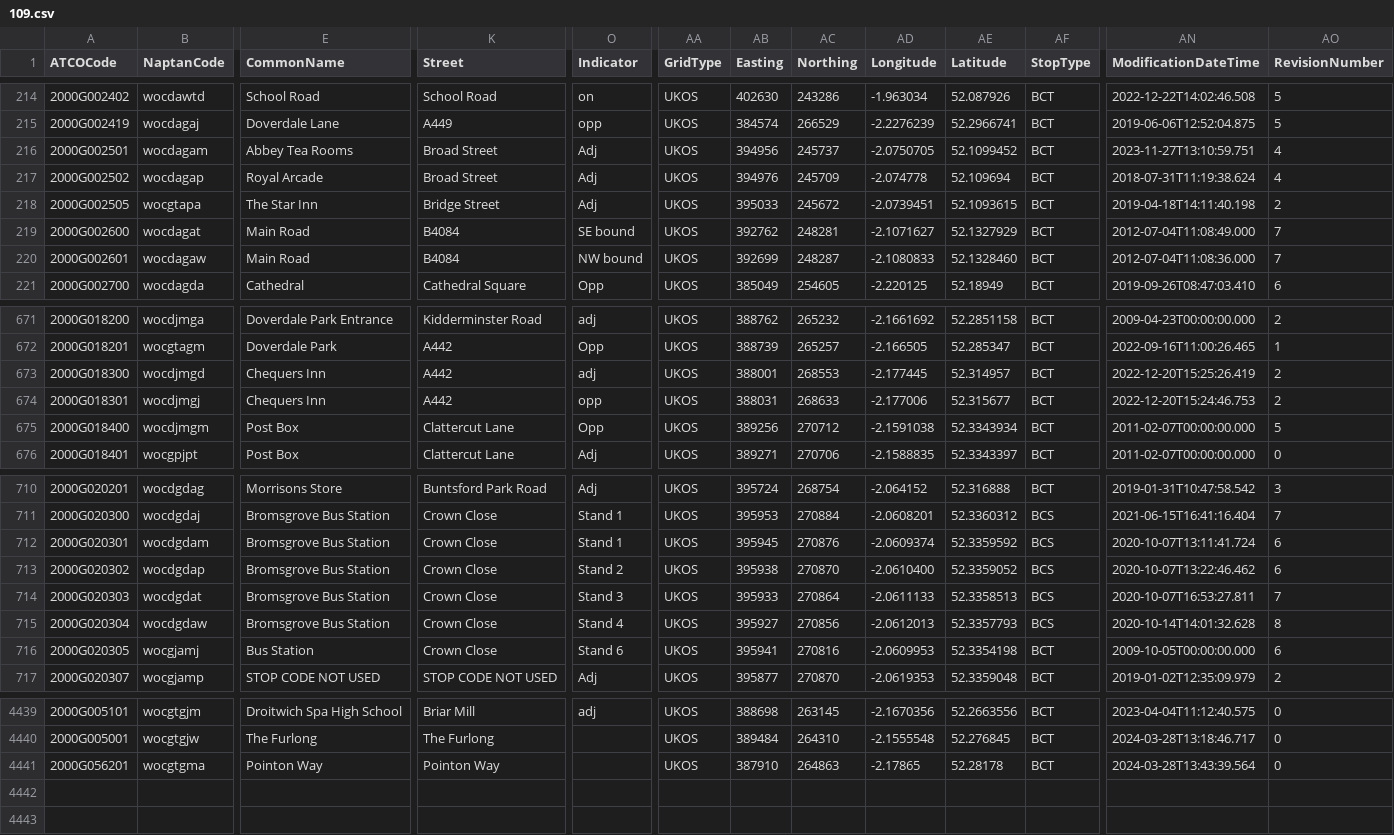
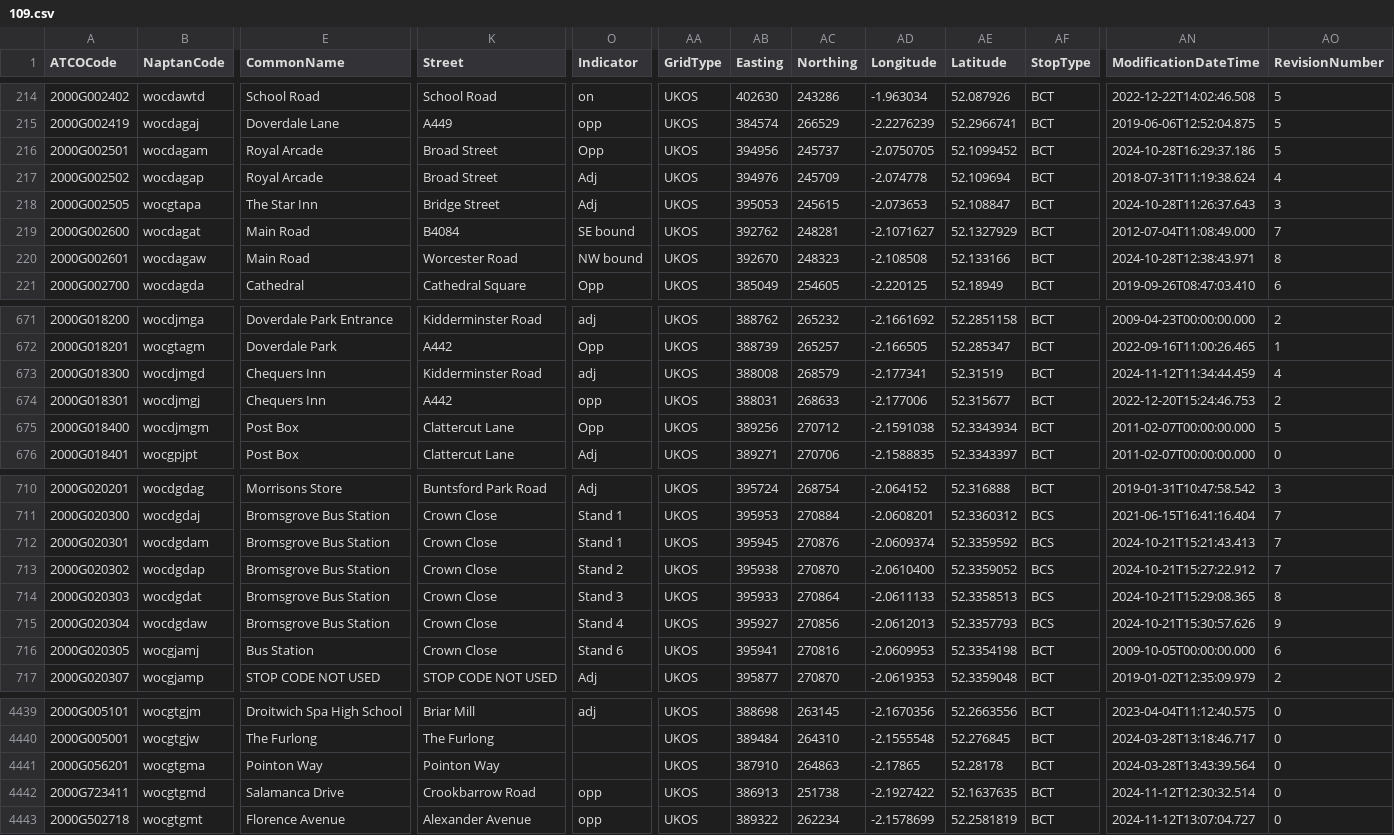
Before and after one commit to bustimes/scrapings, a CSV file: naptan/109.csv, drawn as a sheet; only a part is shown, gaps mark what is left out; rows hold the shown columns only; the diff covers the shown part only; the diff names each change by its address in the sheet, - before the commit and + after, or states it on an @@ line.

```diff
--- a/naptan/109.csv
+++ b/naptan/109.csv
-E216 (CommonName): Abbey Tea Rooms
+E216 (CommonName): Royal Arcade
-O216 (Indicator): Adj
+O216 (Indicator): Opp
-AN216 (ModificationDateTime): 2023-11-27T13:10:59.751
+AN216 (ModificationDateTime): 2024-10-28T16:29:37.186
-AO216 (RevisionNumber): 4
+AO216 (RevisionNumber): 5
-AB218 (Easting): 395033
+AB218 (Easting): 395053
-AC218 (Northing): 245672
+AC218 (Northing): 245615
-AD218 (Longitude): -2.0739451
+AD218 (Longitude): -2.073653
-AE218 (Latitude): 52.1093615
+AE218 (Latitude): 52.108847
-AN218 (ModificationDateTime): 2019-04-18T14:11:40.198
+AN218 (ModificationDateTime): 2024-10-28T11:26:37.643
-AO218 (RevisionNumber): 2
+AO218 (RevisionNumber): 3
-K220 (Street): B4084
+K220 (Street): Worcester Road
-AB220 (Easting): 392699
+AB220 (Easting): 392670
-AC220 (Northing): 248287
+AC220 (Northing): 248323
-AD220 (Longitude): -2.1080833
+AD220 (Longitude): -2.108508
-AE220 (Latitude): 52.1328460
+AE220 (Latitude): 52.133166
-AN220 (ModificationDateTime): 2012-07-04T11:08:36.000
+AN220 (ModificationDateTime): 2024-10-28T12:38:43.971
-AO220 (RevisionNumber): 7
+AO220 (RevisionNumber): 8
-K673 (Street): A442
+K673 (Street): Kidderminster Road
-AB673 (Easting): 388001
+AB673 (Easting): 388008
-AC673 (Northing): 268553
+AC673 (Northing): 268579
-AD673 (Longitude): -2.177445
+AD673 (Longitude): -2.177341
-AE673 (Latitude): 52.314957
+AE673 (Latitude): 52.31519
-AN673 (ModificationDateTime): 2022-12-20T15:25:26.419
+AN673 (ModificationDateTime): 2024-11-12T11:34:44.459
-AO673 (RevisionNumber): 2
+AO673 (RevisionNumber): 4
-AN712 (ModificationDateTime): 2020-10-07T13:11:41.724
+AN712 (ModificationDateTime): 2024-10-21T15:21:43.413
-AO712:AO713 (RevisionNumber): 6
+AO712:AO713 (RevisionNumber): 7
-AN713 (ModificationDateTime): 2020-10-07T13:22:46.462
+AN713 (ModificationDateTime): 2024-10-21T15:27:22.912
-AN714 (ModificationDateTime): 2020-10-07T16:53:27.811
+AN714 (ModificationDateTime): 2024-10-21T15:29:08.365
-AO714 (RevisionNumber): 7
+AO714 (RevisionNumber): 8
-AN715 (ModificationDateTime): 2020-10-14T14:01:32.628
+AN715 (ModificationDateTime): 2024-10-21T15:30:57.626
-AO715 (RevisionNumber): 8
+AO715 (RevisionNumber): 9
+row 4442: 2000G723411 | wocgtgmd | Salamanca Drive | Crookbarrow Road | opp | UKOS | 386913 | 251738 | -2.1927422 | 52.1637635 | BCT | 2024-11-12T12:30:32.514 | 0
+row 4443: 2000G502718 | wocgtgmt | Florence Avenue | Alexander Avenue | opp | UKOS | 389322 | 262234 | -2.1578699 | 52.2581819 | BCT | 2024-11-12T13:07:04.727 | 0
```
Also changed, not shown: 39 edited cells elsewhere in this file, naptan/023.csv, naptan/026.csv, 1 other file.
